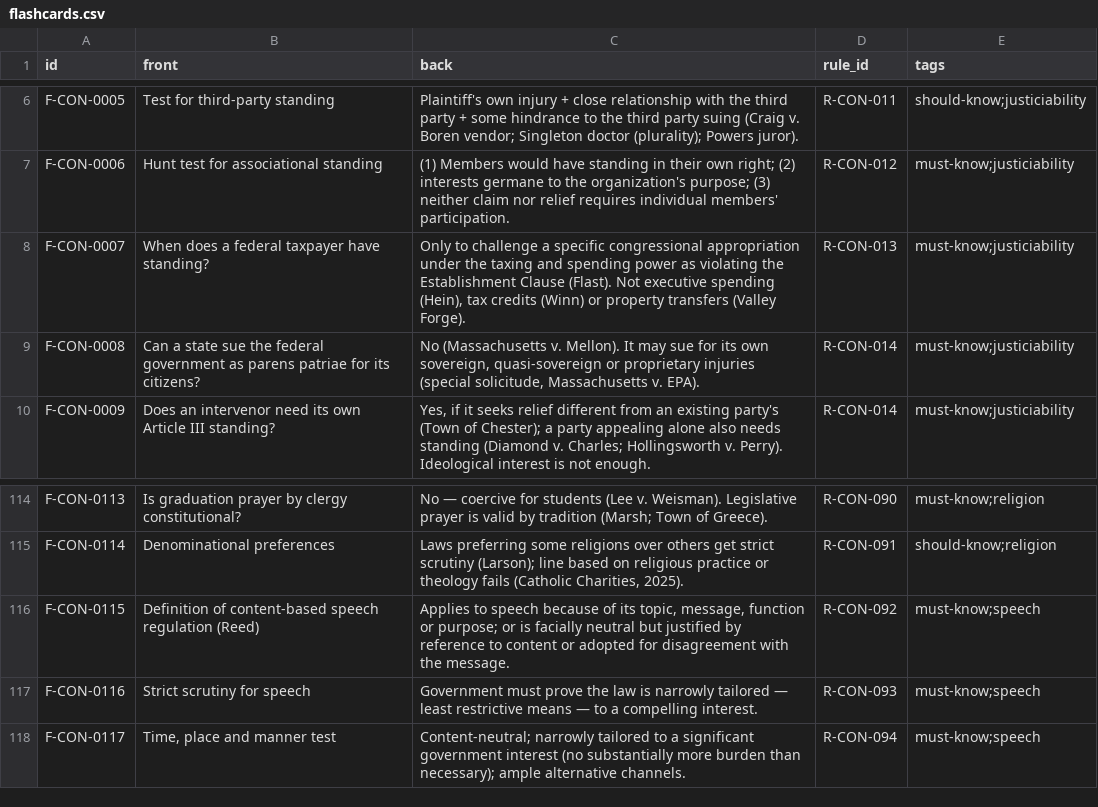
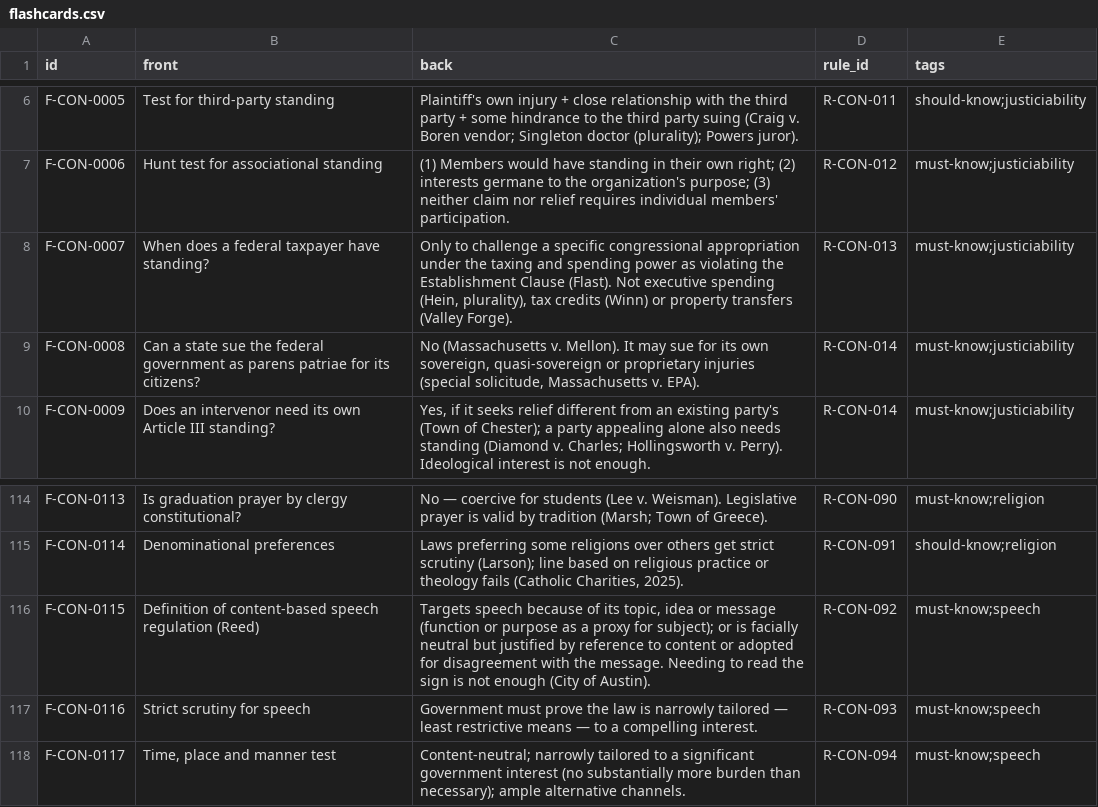
Before and after one commit to FrankHuang94/ca-bar-prep-claude, a CSV file: 03-subjects/constitutional-law/flashcards.csv, drawn as a sheet; only a part is shown, gaps mark what is left out; the diff covers the shown part only.

```diff
--- a/03-subjects/constitutional-law/flashcards.csv
+++ b/03-subjects/constitutional-law/flashcards.csv
@@ -7,3 +7,3 @@ F-CON-0005,Test for third-party standing,Plaintiff's own injury + close relation
 F-CON-0006,Hunt test for associational standing,(1) Members would have standing in their own right; (2) interests germane to the organization's purpose; (3) neither claim nor relief requires individual members' participation.,R-CON-012,must-know;justiciability
-F-CON-0007,When does a federal taxpayer have standing?,"Only to challenge a specific congressional appropriation under the taxing and spending power as violating the Establishment Clause (Flast). Not executive spending (Hein), tax credits (Winn) or property transfers (Valley Forge).",R-CON-013,must-know;justiciability
+F-CON-0007,When does a federal taxpayer have standing?,"Only to challenge a specific congressional appropriation under the taxing and spending power as violating the Establishment Clause (Flast). Not executive spending (Hein, plurality), tax credits (Winn) or property transfers (Valley Forge).",R-CON-013,must-know;justiciability
 F-CON-0008,Can a state sue the federal government as parens patriae for its citizens?,"No (Massachusetts v. Mellon). It may sue for its own sovereign, quasi-sovereign or proprietary injuries (special solicitude, Massachusetts v. EPA).",R-CON-014,must-know;justiciability
@@ -115,3 +115,3 @@ F-CON-0113,Is graduation prayer by clergy constitutional?,No — coercive for st
 F-CON-0114,Denominational preferences,"Laws preferring some religions over others get strict scrutiny (Larson); line based on religious practice or theology fails (Catholic Charities, 2025).",R-CON-091,should-know;religion
-F-CON-0115,Definition of content-based speech regulation (Reed),"Applies to speech because of its topic, message, function or purpose; or is facially neutral but justified by reference to content or adopted for disagreement with the message.",R-CON-092,must-know;speech
+F-CON-0115,Definition of content-based speech regulation (Reed),"Targets speech because of its topic, idea or message (function or purpose as a proxy for subject); or is facially neutral but justified by reference to content or adopted for disagreement with the message. Needing to read the sign is not enough (City of Austin).",R-CON-092,must-know;speech
 F-CON-0116,Strict scrutiny for speech,Government must prove the law is narrowly tailored — least restrictive means — to a compelling interest.,R-CON-093,must-know;speech
```
Also changed, not shown: 1 added row and 7 edited cells elsewhere in this file, 23 other files.
